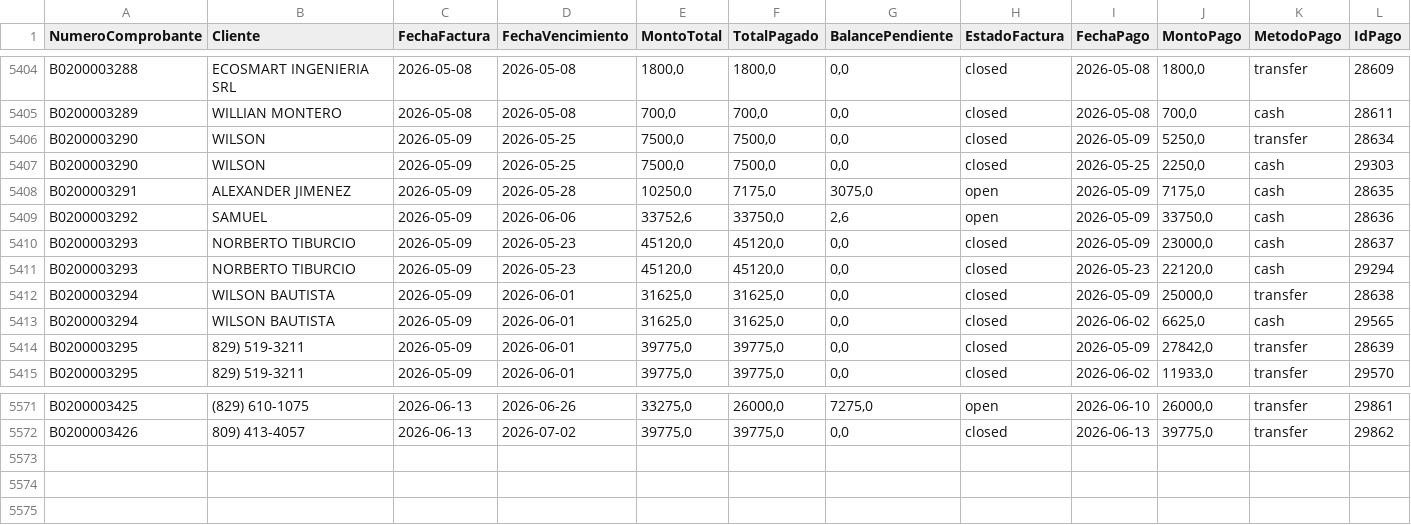
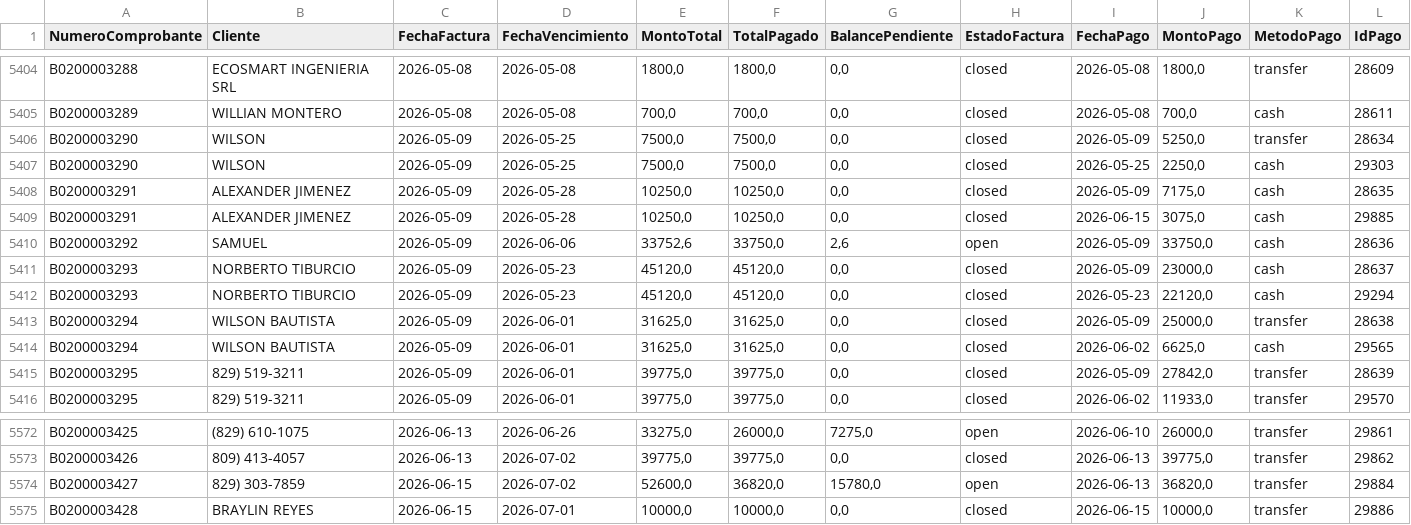
Before and after one commit to Osiris-14/reporte-cxc-alegra, a CSV file: cxc_Pagos.csv, drawn as a sheet; only a part is shown, gaps mark what is left out.

```diff
--- a/cxc_Pagos.csv
+++ b/cxc_Pagos.csv
@@ -5407,3 +5407,4 @@ B0200003290,WILSON,2026-05-09,2026-05-25,"7500,0","7500,0","0,0",closed,2026-05-
 B0200003290,WILSON,2026-05-09,2026-05-25,"7500,0","7500,0","0,0",closed,2026-05-25,"2250,0",cash,29303
-B0200003291,ALEXANDER JIMENEZ,2026-05-09,2026-05-28,"10250,0","7175,0","3075,0",open,2026-05-09,"7175,0",cash,28635
+B0200003291,ALEXANDER JIMENEZ,2026-05-09,2026-05-28,"10250,0","10250,0","0,0",closed,2026-05-09,"7175,0",cash,28635
+B0200003291,ALEXANDER JIMENEZ,2026-05-09,2026-05-28,"10250,0","10250,0","0,0",closed,2026-06-15,"3075,0",cash,29885
 B0200003292,SAMUEL,2026-05-09,2026-06-06,"33752,6","33750,0","2,6",open,2026-05-09,"33750,0",cash,28636
@@ -5572 +5573,3 @@ B0200003425,(829) 610-1075,2026-06-13,2026-06-26,"33275,0","26000,0","7275,0",op
 B0200003426,809) 413-4057,2026-06-13,2026-07-02,"39775,0","39775,0","0,0",closed,2026-06-13,"39775,0",transfer,29862
+B0200003427,829) 303-7859,2026-06-15,2026-07-02,"52600,0","36820,0","15780,0",open,2026-06-13,"36820,0",transfer,29884
+B0200003428,BRAYLIN REYES,2026-06-15,2026-07-01,"10000,0","10000,0","0,0",closed,2026-06-15,"10000,0",transfer,29886
```
